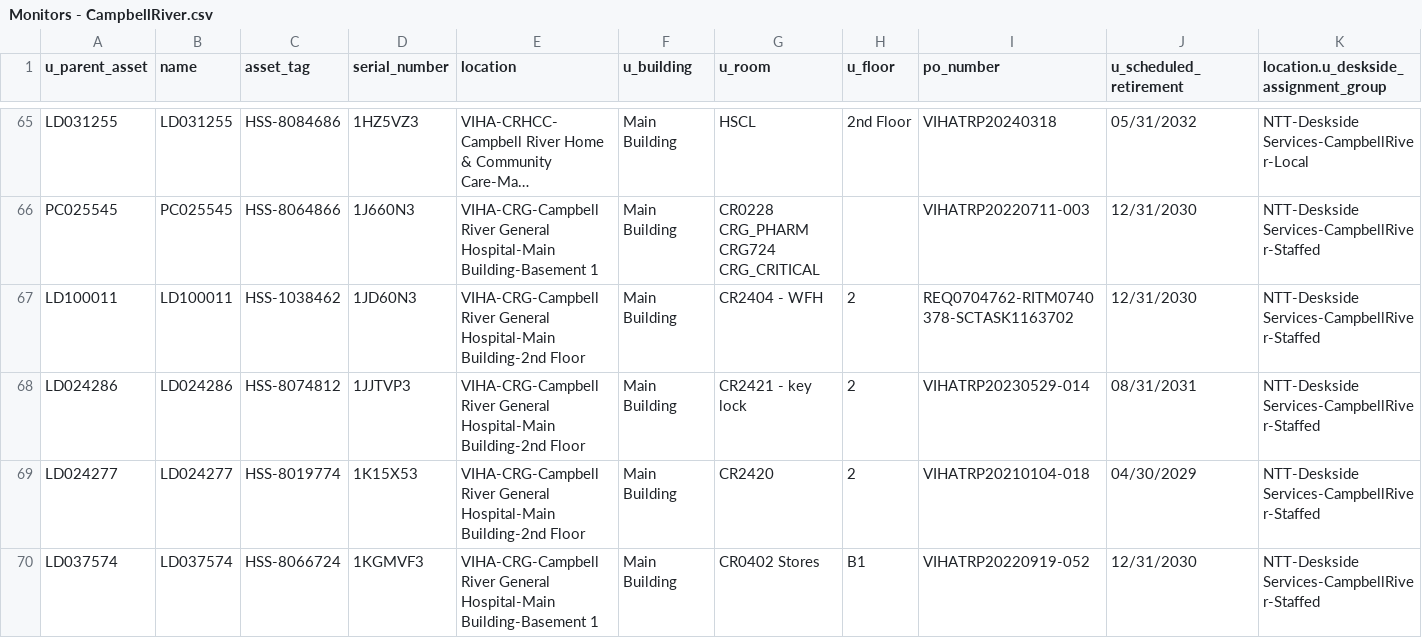
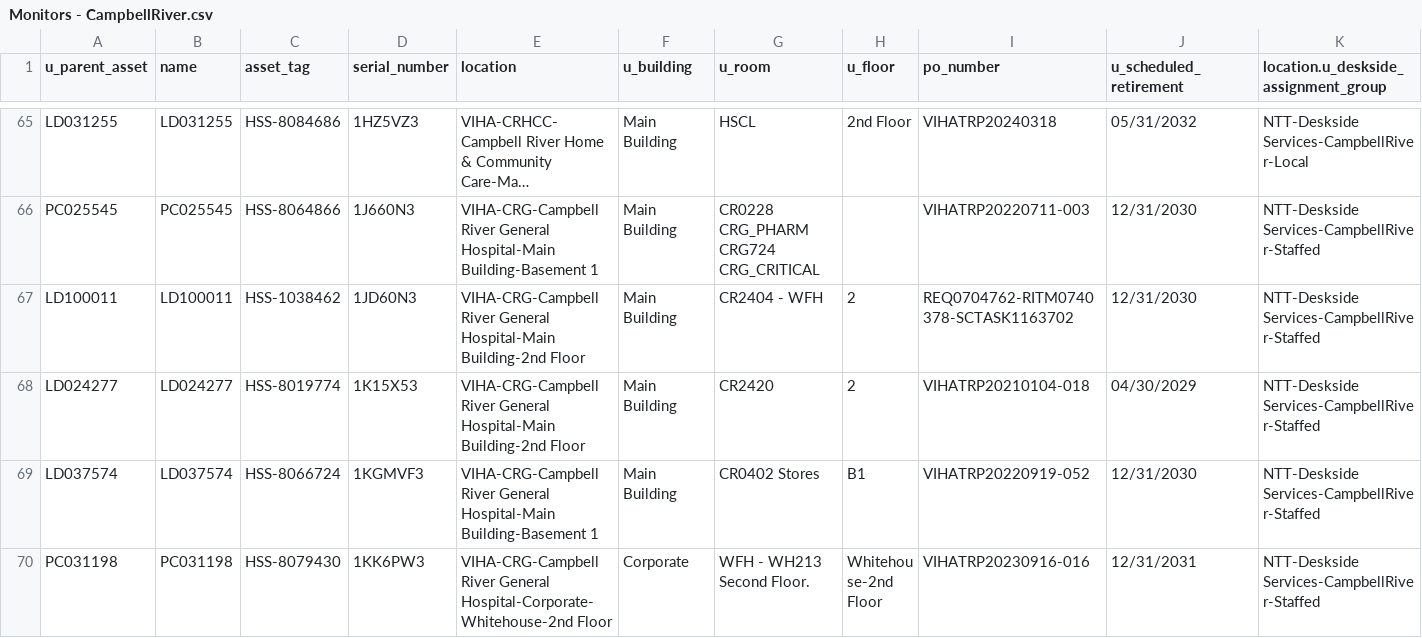
Before and after one commit to digbysa/New-Inventory-Tool, a CSV file: Data/CampbellRiver/Monitors - CampbellRiver.csv, drawn as a sheet; only a part is shown, gaps mark what is left out; the shorter side is filled out with more unchanged rows; long unchanged cells end in …; removed rows and columns are numbered as before the commit, all else as after; the diff covers the shown part only; the diff names each change by its address in the sheet, - before the commit and + after, or states it on an @@ line.

```diff
--- a/Data/CampbellRiver/Monitors - CampbellRiver.csv
+++ b/Data/CampbellRiver/Monitors - CampbellRiver.csv
-row 68: LD024286 | LD024286 | HSS-8074812 | 1JJTVP3 | VIHA-CRG-Campbell River General Hospital-Main Building-2nd Floor | Main Building | CR2421 - key lock | 2 | VIHATRP20230529-014 | 08/31/2031 | NTT-Deskside Services-CampbellRiver-Staffed
```
Also changed, not shown: 6 removed rows, 1 moved row and 2 edited cells elsewhere in this file, Data/CampbellRiver/Computers - CampbellRiver.csv, Data/Cowichan/Computers - Cowichan.csv, 16 other files.
